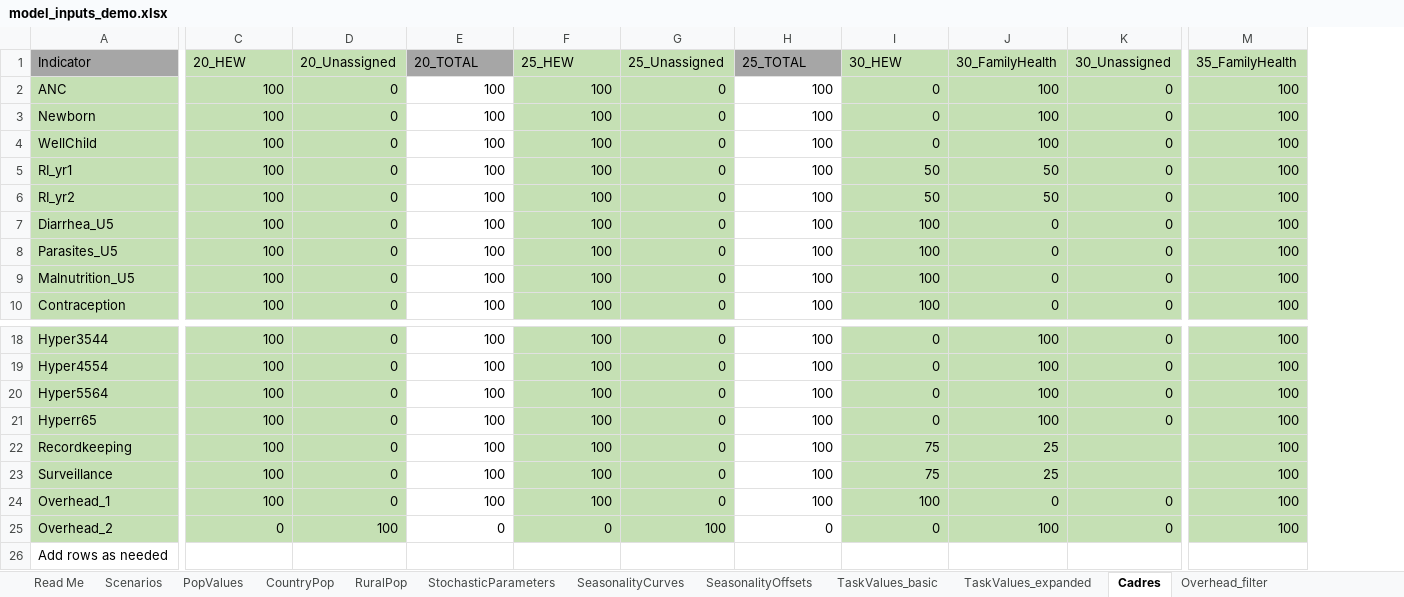
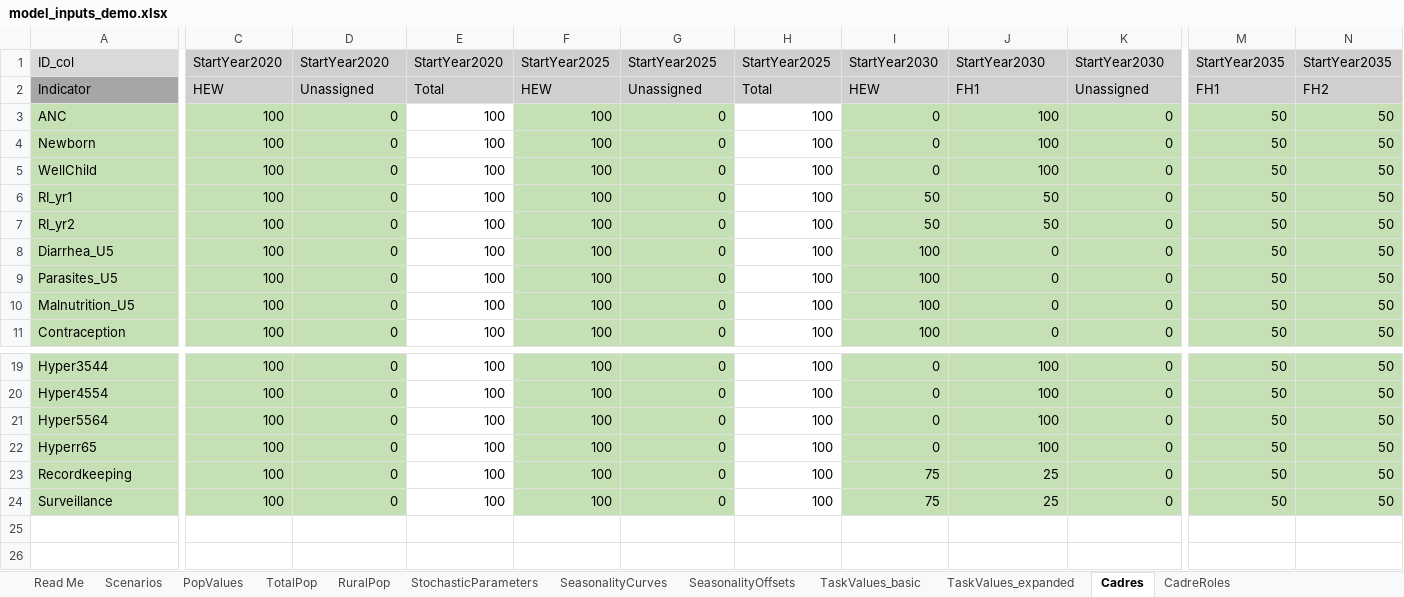
Before and after one commit to InstituteforDiseaseModeling/PACE-HRH, an Excel workbook: config/model_inputs_demo.xlsx, sheet Cadres, drawn as a sheet; only a part is shown, gaps mark what is left out; values as stored, in another font and other column widths than the file's, no borders; conditional formats not drawn; removed rows and columns are numbered as before the commit, all else as after; rows hold the shown columns only; the diff covers the shown part only; the diff names each change by its address in the sheet, - before the commit and + after, or states it on an @@ line.

Commit message:
Update model_inputs_demo.xlsx
Update cadre allocation sheets in demo inputs to new layout.

```diff
--- a/config/model_inputs_demo.xlsx (sheet Cadres)
+++ b/config/model_inputs_demo.xlsx (sheet Cadres)
-sheet tab: CountryPop
+sheet tab: TotalPop
-sheet tab: Overhead_filter
+sheet tab: CadreRoles
-column M, rows 1-10: 35_FamilyHealth | 100 | 100 | 100 | 100 | 100 | 100 | 100 | 100 | 100; rows 18-23: all 100
+column M, rows 2-11: FH1 | 50 | 50 | 50 | 50 | 50 | 50 | 50 | 50 | 50; rows 19-24: all 50
+column N, rows 2-11: FH2 | 50 | 50 | 50 | 50 | 50 | 50 | 50 | 50 | 50; rows 19-24: all 50
+row 1: ID_col | StartYear2020 | StartYear2020 | StartYear2020 | StartYear2025 | StartYear2025 | StartYear2025 | StartYear2030 | StartYear2030 | StartYear2030 | StartYear2035 | StartYear2035
-C2: 20_HEW
+C2: HEW
-C2:D2 fill: #C5E0B4
+C2:D2 fill: #D0CECE
-D2: 20_Unassigned
+D2: Unassigned
-E2: 20_TOTAL
+E2: Total
-E2 fill: #A6A6A6
+E2 fill: #D0CECE
-F2: 25_HEW
+F2: HEW
-F2:G2 fill: #C5E0B4
+F2:G2 fill: #D0CECE
-G2: 25_Unassigned
+G2: Unassigned
-H2: 25_TOTAL
+H2: Total
-H2 fill: #A6A6A6
+H2 fill: #D0CECE
-I2: 30_HEW
+I2: HEW
-I2:K2 fill: #C5E0B4
+I2:K2 fill: #D0CECE
-J2: 30_FamilyHealth
+J2: FH1
-K2: 30_Unassigned
+K2: Unassigned
-K23:K24: (empty)
+K23:K24: 0
-row 24: Overhead_1 | 100 | 0 | 100 | 100 | 0 | 100 | 100 | 0 | 0 | 100
-row 25: Overhead_2 | 0 | 100 | 0 | 0 | 100 | 0 | 0 | 100 | 0 | 100
-row 26: Add rows as needed
```
Also changed, not shown: 3 edited cells and cell formats elsewhere in this sheet, sheet CadreRoles, sheet TaskValues_expanded, sheet Scenarios, sheet Lookup, sheet Read Me, sheet SeasonalityCurves, 2 more sheets, formulas that keep their value.
